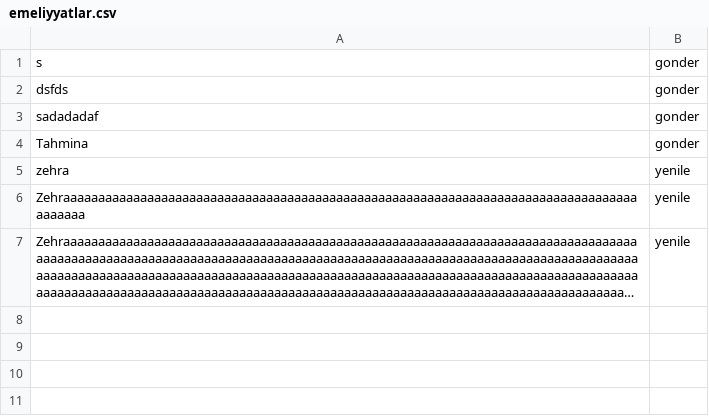
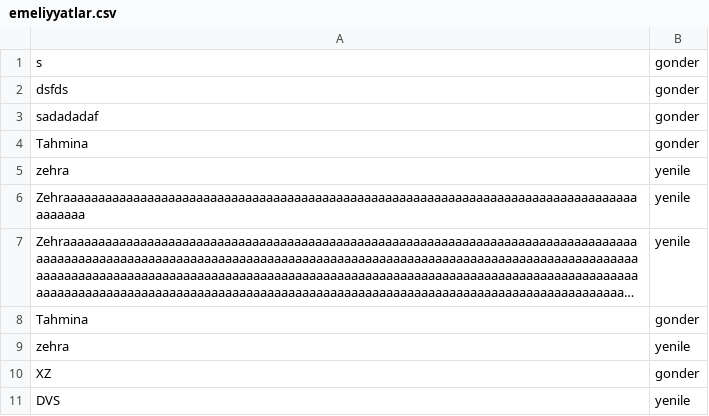
Before and after one commit to abbasova05/holbertonschool-higher_level_programming, a CSV file: restful-api/emeliyyatlar.csv, drawn as a sheet; long unchanged cells end in …; the diff names each change by its address in the sheet, - before the commit and + after, or states it on an @@ line.

```diff
--- a/restful-api/emeliyyatlar.csv
+++ b/restful-api/emeliyyatlar.csv
+row 8: Tahmina | gonder
+row 9: zehra | yenile
+row 10: XZ | gonder
+row 11: DVS | yenile
```
Also changed, not shown: restful-api/qeydiyyatlar.csv, 19 other files.
